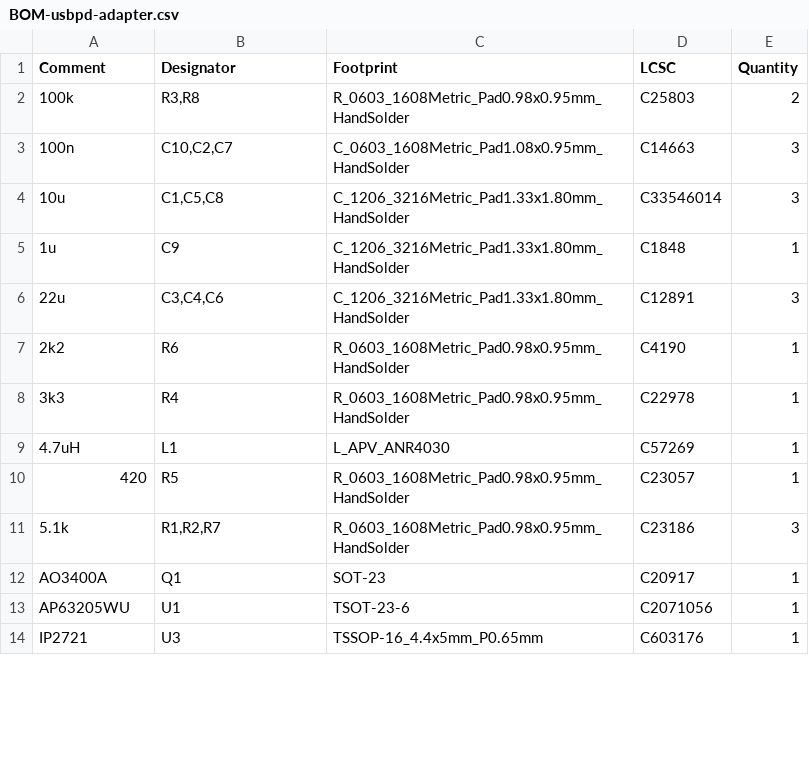
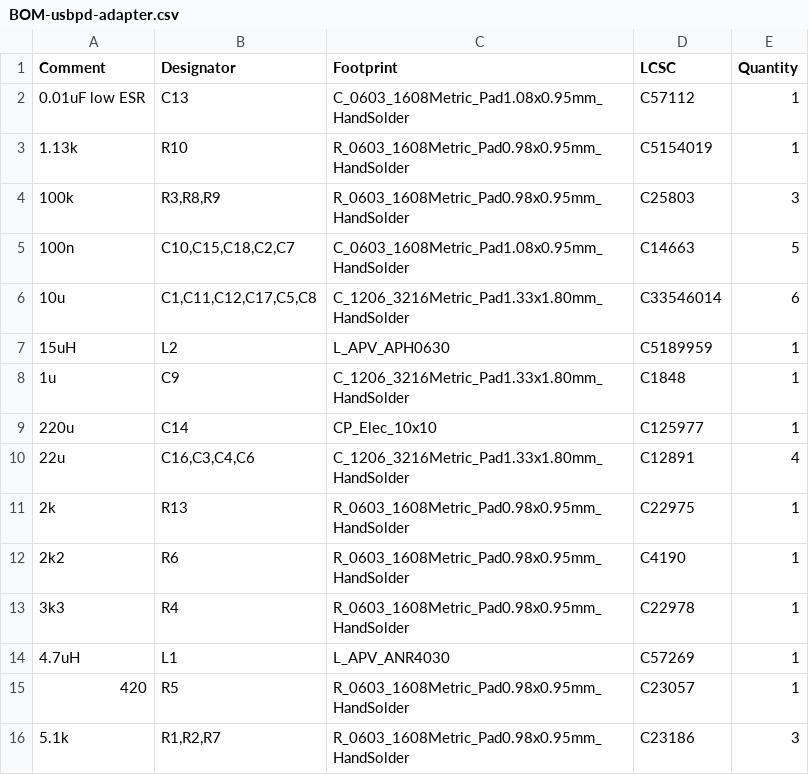
Before and after one commit to fachat/csa_ultrabus, a CSV file: pwrtest/jlcpcb/production_files/BOM-usbpd-adapter.csv, drawn as a sheet; only a part is shown; the shorter side is filled out with more unchanged rows; the diff covers the shown part only.

```diff
--- a/pwrtest/jlcpcb/production_files/BOM-usbpd-adapter.csv
+++ b/pwrtest/jlcpcb/production_files/BOM-usbpd-adapter.csv
@@ -1,7 +1,12 @@
 Comment,Designator,Footprint,LCSC,Quantity
-100k,"R3,R8",R_0603_1608Metric_Pad0.98x0.95mm_HandSolder,C25803,2
-100n,"C10,C2,C7",C_0603_1608Metric_Pad1.08x0.95mm_HandSolder,C14663,3
-10u,"C1,C5,C8",C_1206_3216Metric_Pad1.33x1.80mm_HandSolder,C33546014,3
+0.01uF low ESR,C13,C_0603_1608Metric_Pad1.08x0.95mm_HandSolder,C57112,1
+1.13k,R10,R_0603_1608Metric_Pad0.98x0.95mm_HandSolder,C5154019,1
+100k,"R3,R8,R9",R_0603_1608Metric_Pad0.98x0.95mm_HandSolder,C25803,3
+100n,"C10,C15,C18,C2,C7",C_0603_1608Metric_Pad1.08x0.95mm_HandSolder,C14663,5
+10u,"C1,C11,C12,C17,C5,C8",C_1206_3216Metric_Pad1.33x1.80mm_HandSolder,C33546014,6
+15uH,L2,L_APV_APH0630,C5189959,1
 1u,C9,C_1206_3216Metric_Pad1.33x1.80mm_HandSolder,C1848,1
-22u,"C3,C4,C6",C_1206_3216Metric_Pad1.33x1.80mm_HandSolder,C12891,3
+220u,C14,CP_Elec_10x10,C125977,1
+22u,"C16,C3,C4,C6",C_1206_3216Metric_Pad1.33x1.80mm_HandSolder,C12891,4
+2k,R13,R_0603_1608Metric_Pad0.98x0.95mm_HandSolder,C22975,1
 2k2,R6,R_0603_1608Metric_Pad0.98x0.95mm_HandSolder,C4190,1
```
Also changed, not shown: 6 added rows and 2 edited cells elsewhere in this file, pwrtest/jlcpcb/production_files/CPL-usbpd-adapter.csv, 22 other files.
